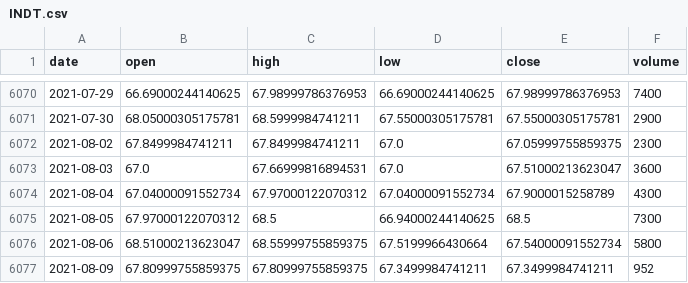
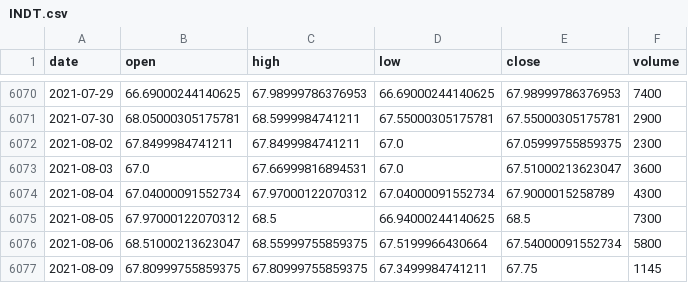
Before and after one commit to ailever/ailever, a CSV file: ailever/investment/.fmlops/rawdata_repository/INDT.csv, drawn as a sheet; only a part is shown, gaps mark what is left out.

```diff
--- a/ailever/investment/.fmlops/rawdata_repository/INDT.csv
+++ b/ailever/investment/.fmlops/rawdata_repository/INDT.csv
@@ -6076,2 +6076,2 @@ date,open,high,low,close,volume
 2021-08-06,68.51000213623047,68.55999755859375,67.5199966430664,67.54000091552734,5800
-2021-08-09,67.80999755859375,67.80999755859375,67.3499984741211,67.3499984741211,952
+2021-08-09,67.80999755859375,67.80999755859375,67.3499984741211,67.75,1145
```
Also changed, not shown: ailever/investment/.fmlops/rawdata_repository/COLD.csv, ailever/investment/.fmlops/rawdata_repository/DRE.csv, 19 other files.
